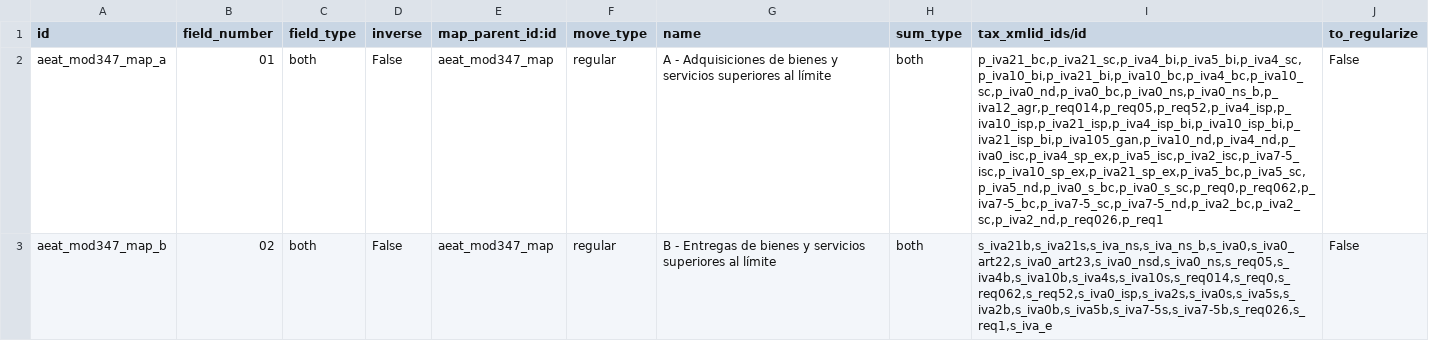
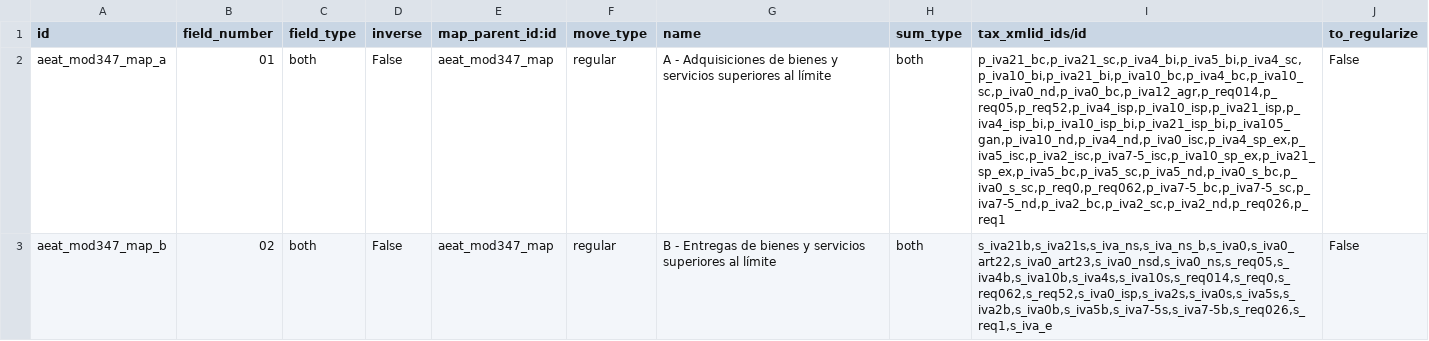
Before and after one commit to Tecnativa/l10n-spain, a CSV file: l10n_es_aeat_mod347/data/l10n.es.aeat.map.tax.line.csv, drawn as a sheet; the diff names each change by its address in the sheet, - before the commit and + after, or states it on an @@ line.

```diff
--- a/l10n_es_aeat_mod347/data/l10n.es.aeat.map.tax.line.csv
+++ b/l10n_es_aeat_mod347/data/l10n.es.aeat.map.tax.line.csv
-I2 (tax_xmlid_ids/id): p_iva21_bc,p_iva21_sc,p_iva4_bi,p_iva5_bi,p_iva4_sc,p_iva10_bi,p_iva21_bi,p_iva10_bc,p_iva4_bc,p_iva10_sc,p_iva0_nd,p_iva0_bc,p_iva0_ns,p_iva0_ns_b,p_iva12_agr,p_req014,p_req05,p_req52,p_iva4_isp,p_iva10_isp,p_iva21_isp,p_iva4_isp_bi,p_iva10_isp_bi,p_iva21_isp_bi,p_iva105_gan,p_iva10_nd,p_iva4_nd,p_iva0_isc,p_iva4_sp_ex,p_iva5_isc,p_iva2_isc,p_iva7-5_isc,p_iva10_sp_ex,p_iva21_sp_ex,p_iva5_bc,p_iva5_sc,p_iva5_nd,p_iva0_s_bc,p_iva0_s_sc,p_req0,p_req062,p_iva7-5_bc,p_iva7-5_sc,p_iva7-5_nd,p_iva2_bc,p_iva2_sc,p_iva2_nd,p_req026,p_req1
+I2 (tax_xmlid_ids/id): p_iva21_bc,p_iva21_sc,p_iva4_bi,p_iva5_bi,p_iva4_sc,p_iva10_bi,p_iva21_bi,p_iva10_bc,p_iva4_bc,p_iva10_sc,p_iva0_nd,p_iva0_bc,p_iva12_agr,p_req014,p_req05,p_req52,p_iva4_isp,p_iva10_isp,p_iva21_isp,p_iva4_isp_bi,p_iva10_isp_bi,p_iva21_isp_bi,p_iva105_gan,p_iva10_nd,p_iva4_nd,p_iva0_isc,p_iva4_sp_ex,p_iva5_isc,p_iva2_isc,p_iva7-5_isc,p_iva10_sp_ex,p_iva21_sp_ex,p_iva5_bc,p_iva5_sc,p_iva5_nd,p_iva0_s_bc,p_iva0_s_sc,p_req0,p_req062,p_iva7-5_bc,p_iva7-5_sc,p_iva7-5_nd,p_iva2_bc,p_iva2_sc,p_iva2_nd,p_req026,p_req1
```
Also changed, not shown: l10n_es_aeat_mod347/data/l10n.es.aeat.map.tax.line.tax.csv.
